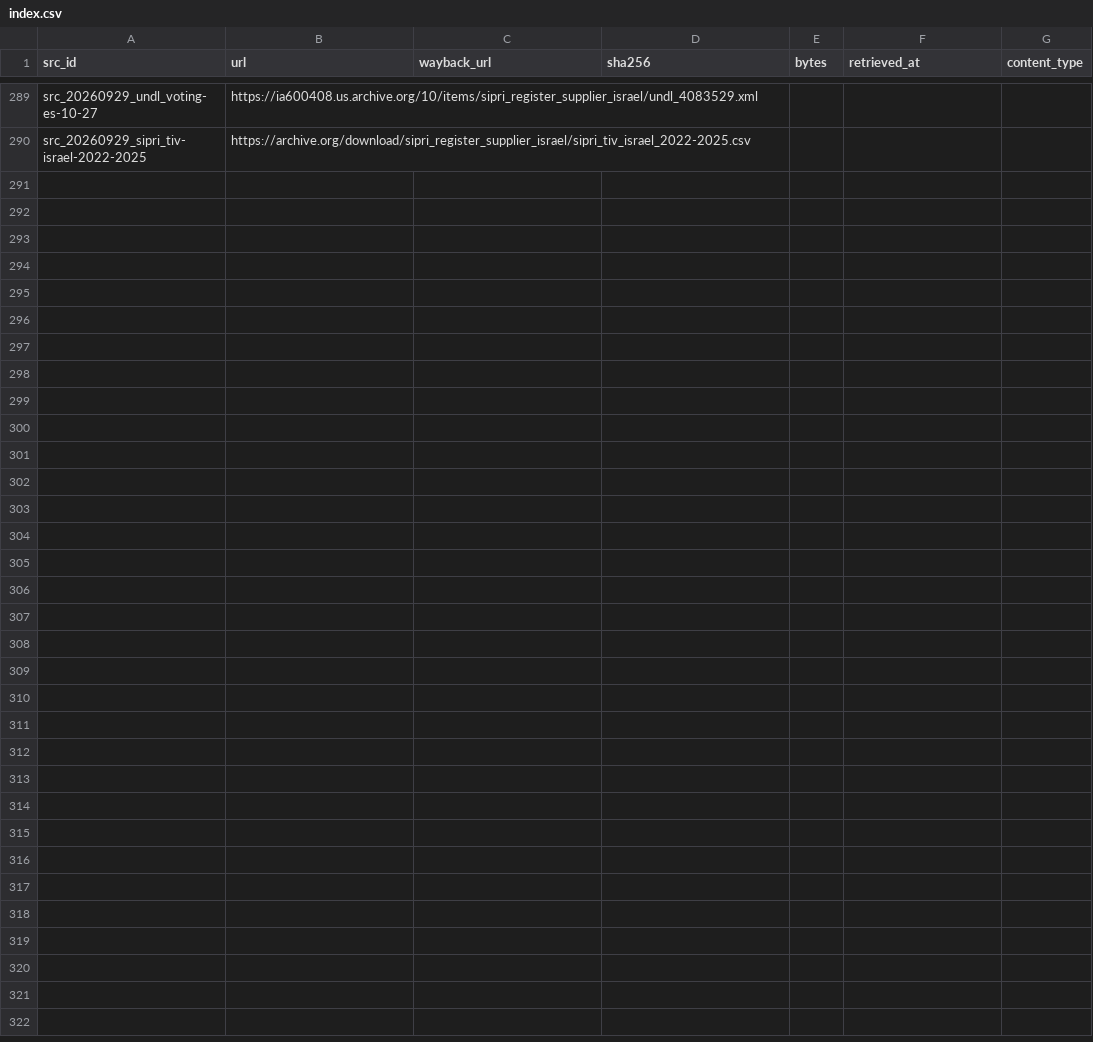
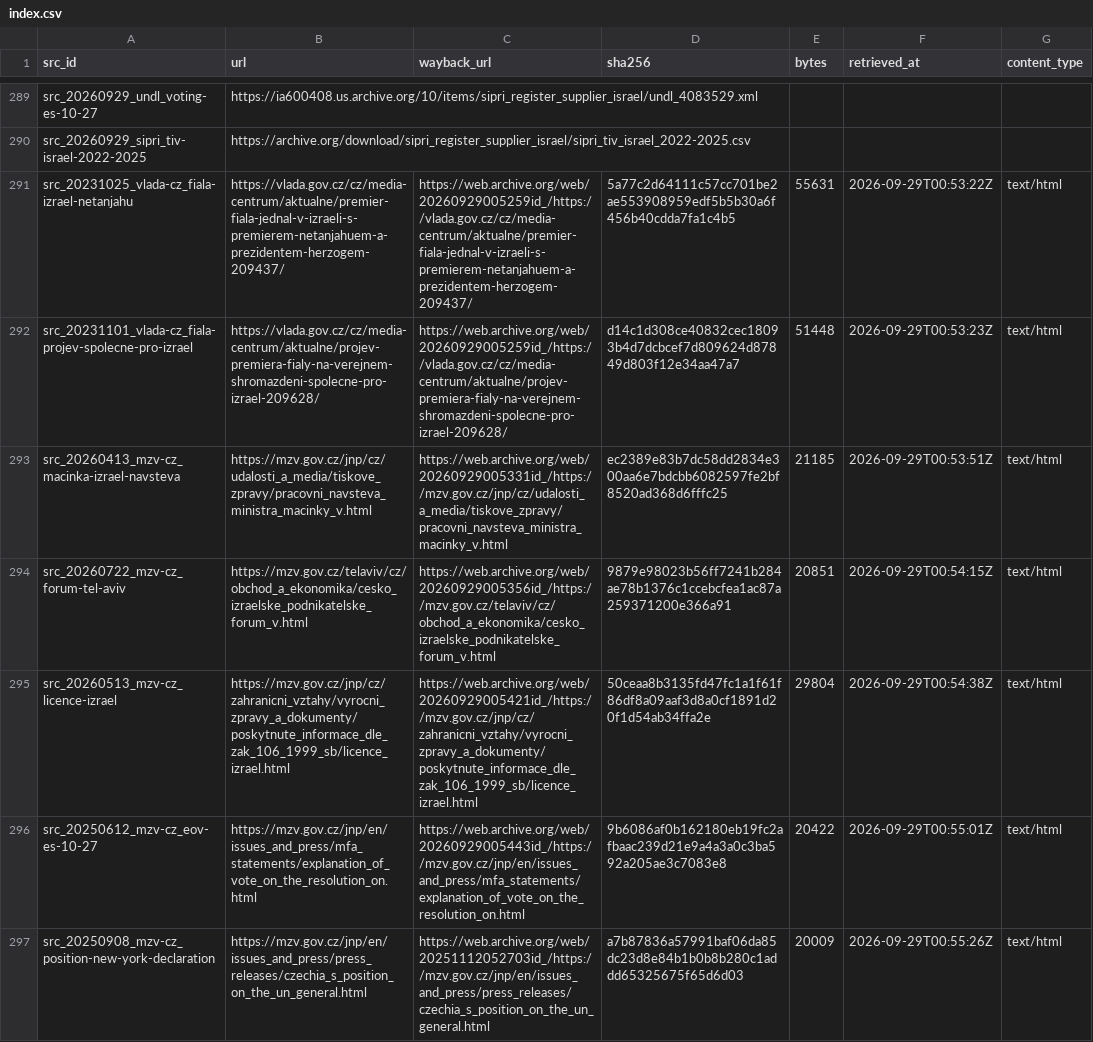
Before and after one commit to mohazed/GAI, a CSV file: archive/index.csv, drawn as a sheet; only a part is shown, gaps mark what is left out; the diff covers the shown part only.

```diff
--- a/archive/index.csv
+++ b/archive/index.csv
@@ -290 +290,8 @@ src_20260929_undl_voting-es-10-27,https://ia600408.us.archive.org/10/items/sipri
 src_20260929_sipri_tiv-israel-2022-2025,https://archive.org/download/sipri_register_supplier_israel/sipri_tiv_israel_2022-2025.csv,,,,,
+src_20231025_vlada-cz_fiala-izrael-netanjahu,https://vlada.gov.cz/cz/media-centrum/aktualne/premier-fiala-jednal-v-izraeli-s-premierem-netanjahuem-a-prezidentem-herzogem-209437/,https://web.archive.org/web/20260929005259id_/https://vlada.gov.cz/cz/media-centrum/aktualne/premier-fiala-jednal-v-izraeli-s-premierem-netanjahuem-a-prezidentem-herzogem-209437/,5a77c2d64111c57cc701be2ae553908959edf5b5b30a6f456b40cdda7fa1c4b5,55631,2026-09-29T00:53:22Z,text/html
+src_20231101_vlada-cz_fiala-projev-spolecne-pro-izrael,https://vlada.gov.cz/cz/media-centrum/aktualne/projev-premiera-fialy-na-verejnem-shromazdeni-spolecne-pro-izrael-209628/,https://web.archive.org/web/20260929005259id_/https://vlada.gov.cz/cz/media-centrum/aktualne/projev-premiera-fialy-na-verejnem-shromazdeni-spolecne-pro-izrael-209628/,d14c1d308ce40832cec18093b4d7dcbcef7d809624d87849d803f12e34aa47a7,51448,2026-09-29T00:53:23Z,text/html
+src_20260413_mzv-cz_macinka-izrael-navsteva,https://mzv.gov.cz/jnp/cz/udalosti_a_media/tiskove_zpravy/pracovni_navsteva_ministra_macinky_v.html,https://web.archive.org/web/20260929005331id_/https://mzv.gov.cz/jnp/cz/udalosti_a_media/tiskove_zpravy/pracovni_navsteva_ministra_macinky_v.html,ec2389e83b7dc58dd2834e300aa6e7bdcbb6082597fe2bf8520ad368d6fffc25,21185,2026-09-29T00:53:51Z,text/html
+src_20260722_mzv-cz_forum-tel-aviv,https://mzv.gov.cz/telaviv/cz/obchod_a_ekonomika/cesko_izraelske_podnikatelske_forum_v.html,https://web.archive.org/web/20260929005356id_/https://mzv.gov.cz/telaviv/cz/obchod_a_ekonomika/cesko_izraelske_podnikatelske_forum_v.html,9879e98023b56ff7241b284ae78b1376c1ccebcfea1ac87a259371200e366a91,20851,2026-09-29T00:54:15Z,text/html
+src_20260513_mzv-cz_licence-izrael,https://mzv.gov.cz/jnp/cz/zahranicni_vztahy/vyrocni_zpravy_a_dokumenty/poskytnute_informace_dle_zak_106_1999_sb/licence_izrael.html,https://web.archive.org/web/20260929005421id_/https://mzv.gov.cz/jnp/cz/zahranicni_vztahy/vyrocni_zpravy_a_dokumenty/poskytnute_informace_dle_zak_106_1999_sb/licence_izrael.html,50ceaa8b3135fd47fc1a1f61f86df8a09aaf3d8a0cf1891d20f1d54ab34ffa2e,29804,2026-09-29T00:54:38Z,text/html
+src_20250612_mzv-cz_eov-es-10-27,https://mzv.gov.cz/jnp/en/issues_and_press/mfa_statements/explanation_of_vote_on_the_resolution_on.html,https://web.archive.org/web/20260929005443id_/https://mzv.gov.cz/jnp/en/issues_and_press/mfa_statements/explanation_of_vote_on_the_resolution_on.html,9b6086af0b162180eb19fc2afbaac239d21e9a4a3a0c3ba592a205ae3c7083e8,20422,2026-09-29T00:55:01Z,text/html
+src_20250908_mzv-cz_position-new-york-declaration,https://mzv.gov.cz/jnp/en/issues_and_press/press_releases/czechia_s_position_on_the_un_general.html,https://web.archive.org/web/20251112052703id_/https://mzv.gov.cz/jnp/en/issues_and_press/press_releases/czechia_s_position_on_the_un_general.html,a7b87836a57991baf06da85dc23d8e84b1b0b8b280c1addd65325675f65d6d03,20009,2026-09-29T00:55:26Z,text/html
```
Also changed, not shown: 7 added rows elsewhere in this file, 32 other files.
